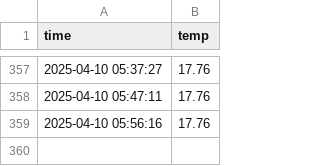
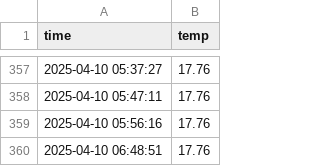
Before and after one commit to kdt-Moonwj/seoul_weather_5m, a CSV file: seoul_weather.csv, drawn as a sheet; only a part is shown, gaps mark what is left out; the diff names each change by its address in the sheet, - before the commit and + after, or states it on an @@ line.

```diff
--- a/seoul_weather.csv
+++ b/seoul_weather.csv
+row 360: 2025-04-10 06:48:51 | 17.76
```
